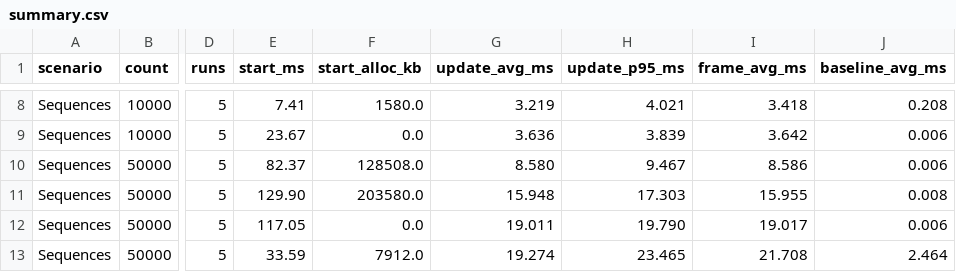
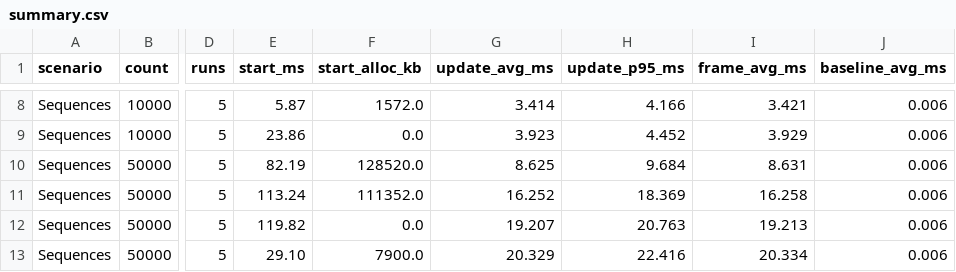
Before and after one commit to Nekuzaky/RavenTween, a CSV file: Benchmarks/Results/latest/summary.csv, drawn as a sheet; only a part is shown, gaps mark what is left out; the diff covers the shown part only; the diff names each change by its address in the sheet, - before the commit and + after, or states it on an @@ line.

```diff
--- a/Benchmarks/Results/latest/summary.csv
+++ b/Benchmarks/Results/latest/summary.csv
-E8 (start_ms): 7.41
+E8 (start_ms): 5.87
-F8 (start_alloc_kb): 1580.0
+F8 (start_alloc_kb): 1572.0
-G8 (update_avg_ms): 3.219
+G8 (update_avg_ms): 3.414
-H8 (update_p95_ms): 4.021
+H8 (update_p95_ms): 4.166
-I8 (frame_avg_ms): 3.418
+I8 (frame_avg_ms): 3.421
-J8 (baseline_avg_ms): 0.208
+J8 (baseline_avg_ms): 0.006
-E9 (start_ms): 23.67
+E9 (start_ms): 23.86
-G9 (update_avg_ms): 3.636
+G9 (update_avg_ms): 3.923
-H9 (update_p95_ms): 3.839
+H9 (update_p95_ms): 4.452
-I9 (frame_avg_ms): 3.642
+I9 (frame_avg_ms): 3.929
-E10 (start_ms): 82.37
+E10 (start_ms): 82.19
-F10 (start_alloc_kb): 128508.0
+F10 (start_alloc_kb): 128520.0
-G10 (update_avg_ms): 8.580
+G10 (update_avg_ms): 8.625
-H10 (update_p95_ms): 9.467
+H10 (update_p95_ms): 9.684
-I10 (frame_avg_ms): 8.586
+I10 (frame_avg_ms): 8.631
-E11 (start_ms): 129.90
+E11 (start_ms): 113.24
-F11 (start_alloc_kb): 203580.0
+F11 (start_alloc_kb): 111352.0
-G11 (update_avg_ms): 15.948
+G11 (update_avg_ms): 16.252
-H11 (update_p95_ms): 17.303
+H11 (update_p95_ms): 18.369
-I11 (frame_avg_ms): 15.955
+I11 (frame_avg_ms): 16.258
-J11 (baseline_avg_ms): 0.008
+J11 (baseline_avg_ms): 0.006
-E12 (start_ms): 117.05
+E12 (start_ms): 119.82
-G12 (update_avg_ms): 19.011
+G12 (update_avg_ms): 19.207
-H12 (update_p95_ms): 19.790
+H12 (update_p95_ms): 20.763
-I12 (frame_avg_ms): 19.017
+I12 (frame_avg_ms): 19.213
-E13 (start_ms): 33.59
+E13 (start_ms): 29.10
-F13 (start_alloc_kb): 7912.0
+F13 (start_alloc_kb): 7900.0
-G13 (update_avg_ms): 19.274
+G13 (update_avg_ms): 20.329
-H13 (update_p95_ms): 23.465
+H13 (update_p95_ms): 22.416
-I13 (frame_avg_ms): 21.708
+I13 (frame_avg_ms): 20.334
-J13 (baseline_avg_ms): 2.464
+J13 (baseline_avg_ms): 0.006
```
Also changed, not shown: 87 edited cells elsewhere in this file, Benchmarks/Results/latest/raw.csv, 5 other files.
